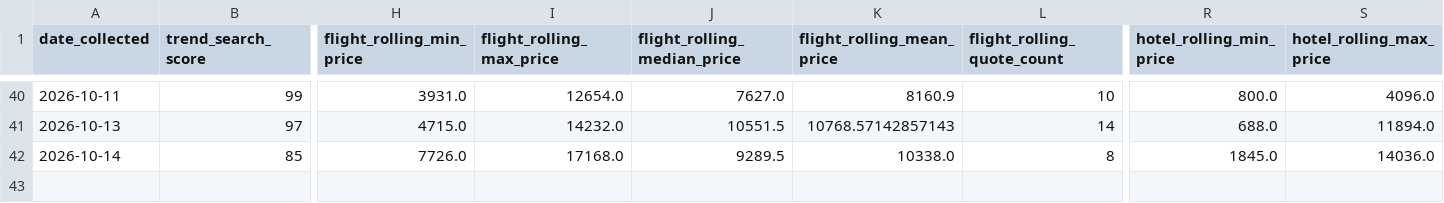
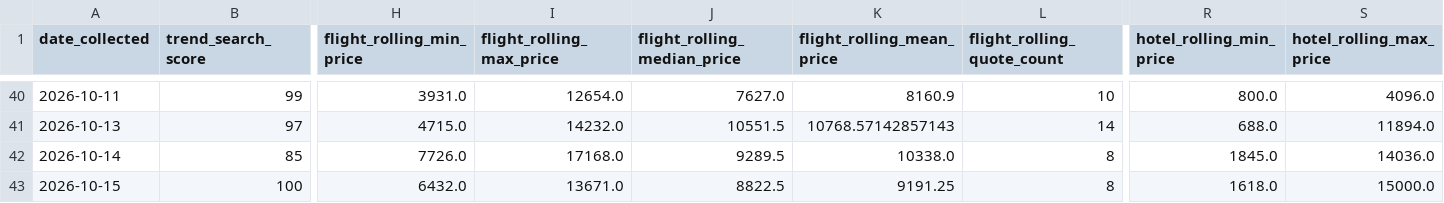
Before and after one commit to Naehum-Dela-Cruz/dep-data-engineering-naehum, a CSV file: data/processed/masskara/analysis/master.csv, drawn as a sheet; only a part is shown, gaps mark what is left out; rows hold the shown columns only; the diff names each change by its address in the sheet, - before the commit and + after, or states it on an @@ line.

```diff
--- a/data/processed/masskara/analysis/master.csv
+++ b/data/processed/masskara/analysis/master.csv
+row 43: 2026-10-15 | 100 | 6432.0 | 13671.0 | 8822.5 | 9191.25 | 8 | 1618.0 | 15000.0
```
Also changed, not shown: data/processed/cleaned_flights.csv, data/processed/cleaned_hotels.csv, 1 other file.
